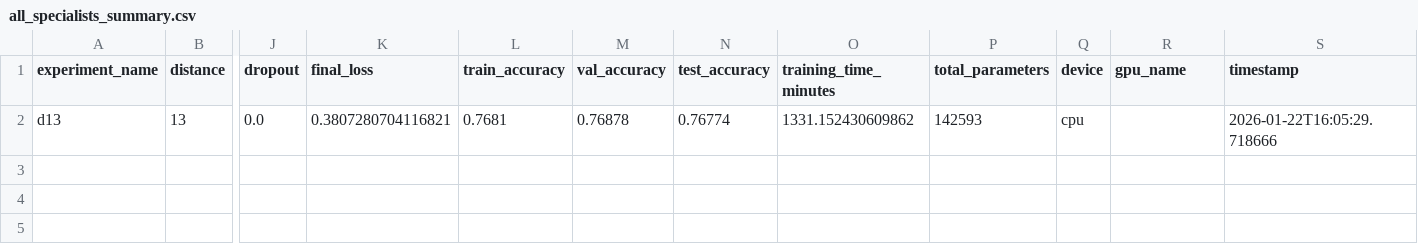
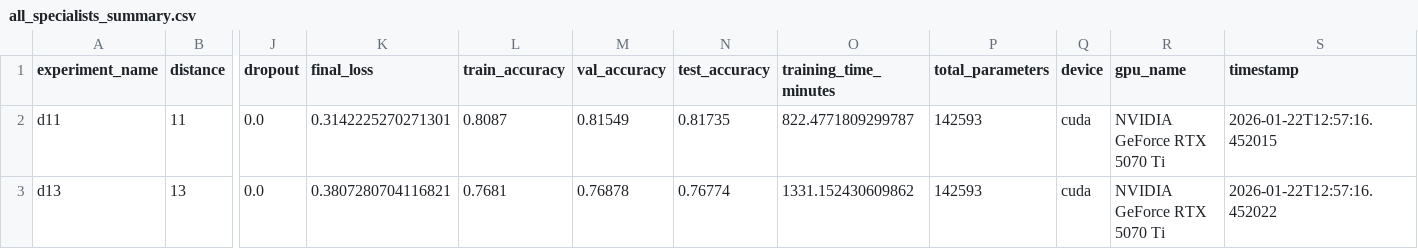
Before and after one commit to billxby/quantum-error-correction, a CSV file: code/gSAGE/distances/results/revised_training/all_specialists_summary.csv, drawn as a sheet; only a part is shown, gaps mark what is left out; addresses are those after the commit; rows hold the shown columns only; the diff names each change by its address in the sheet, - before the commit and + after, or states it on an @@ line.

Commit message:
training done

```diff
--- a/code/gSAGE/distances/results/revised_training/all_specialists_summary.csv
+++ b/code/gSAGE/distances/results/revised_training/all_specialists_summary.csv
+row 2: d11 | 11 | 0.0 | 0.3142225270271301 | 0.8087 | 0.81549 | 0.81735 | 822.4771809299787 | 142593 | cuda | NVIDIA GeForce RTX 5070 Ti | 2026-01-22T12:57:16.452015
-Q3 (device): cpu
+Q3 (device): cuda
-R3 (gpu_name): (empty)
+R3 (gpu_name): NVIDIA GeForce RTX 5070 Ti
-S3 (timestamp): 2026-01-22T16:05:29.718666
+S3 (timestamp): 2026-01-22T12:57:16.452022
```
Also changed, not shown: code/gSAGE/distances/results/revised_training/d11_summary.csv, code/gSAGE/distances/results/revised_training/d13_summary.csv, 6 other files.
